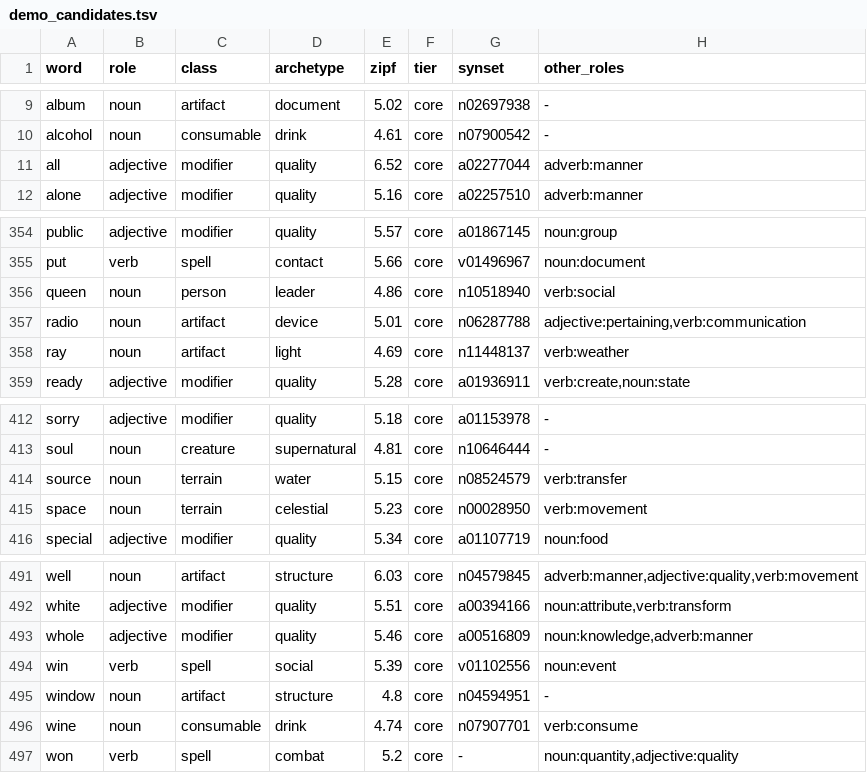
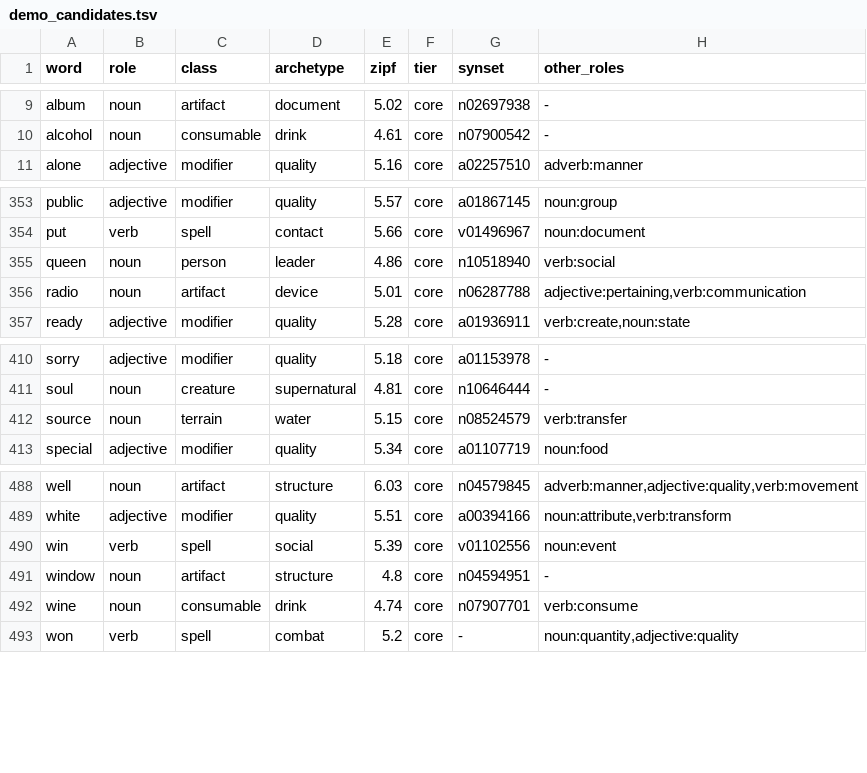
Before and after one commit to oneisnotprime/LastWord, a TSV file: data/demo_candidates.tsv, drawn as a sheet; only a part is shown, gaps mark what is left out.

```diff
--- a/data/demo_candidates.tsv
+++ b/data/demo_candidates.tsv
@@ -10,3 +10,2 @@ album	noun	artifact	document	5.02	core	n02697938	-
 alcohol	noun	consumable	drink	4.61	core	n07900542	-
-all	adjective	modifier	quality	6.52	core	a02277044	adverb:manner
 alone	adjective	modifier	quality	5.16	core	a02257510	adverb:manner
@@ -357,3 +356,2 @@ queen	noun	person	leader	4.86	core	n10518940	verb:social
 radio	noun	artifact	device	5.01	core	n06287788	adjective:pertaining,verb:communication
-ray	noun	artifact	light	4.69	core	n11448137	verb:weather
 ready	adjective	modifier	quality	5.28	core	a01936911	verb:create,noun:state
@@ -414,3 +412,2 @@ soul	noun	creature	supernatural	4.81	core	n10646444	-
 source	noun	terrain	water	5.15	core	n08524579	verb:transfer
-space	noun	terrain	celestial	5.23	core	n00028950	verb:movement
 special	adjective	modifier	quality	5.34	core	a01107719	noun:food
@@ -492,3 +489,2 @@ well	noun	artifact	structure	6.03	core	n04579845	adverb:manner,adjective:quality
 white	adjective	modifier	quality	5.51	core	a00394166	noun:attribute,verb:transform
-whole	adjective	modifier	quality	5.46	core	a00516809	noun:knowledge,adverb:manner
 win	verb	spell	social	5.39	core	v01102556	noun:event
```
Also changed, not shown: data/watchlist.tsv, 45 other files.
